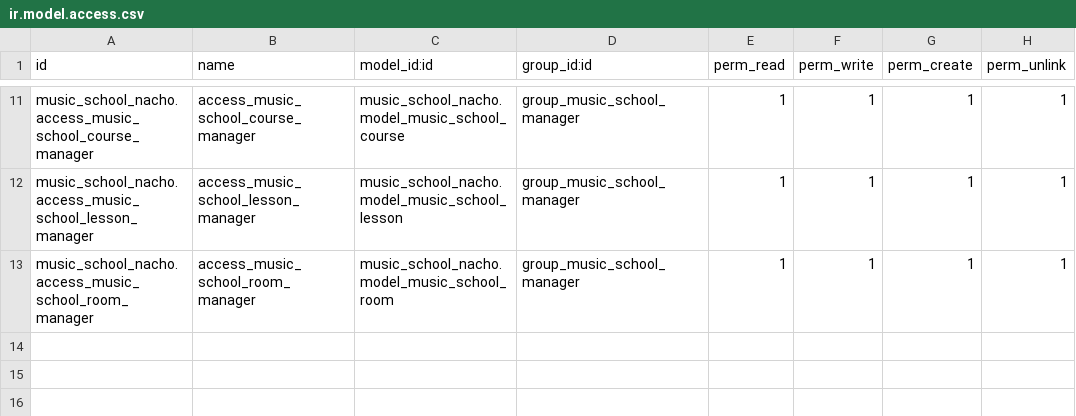
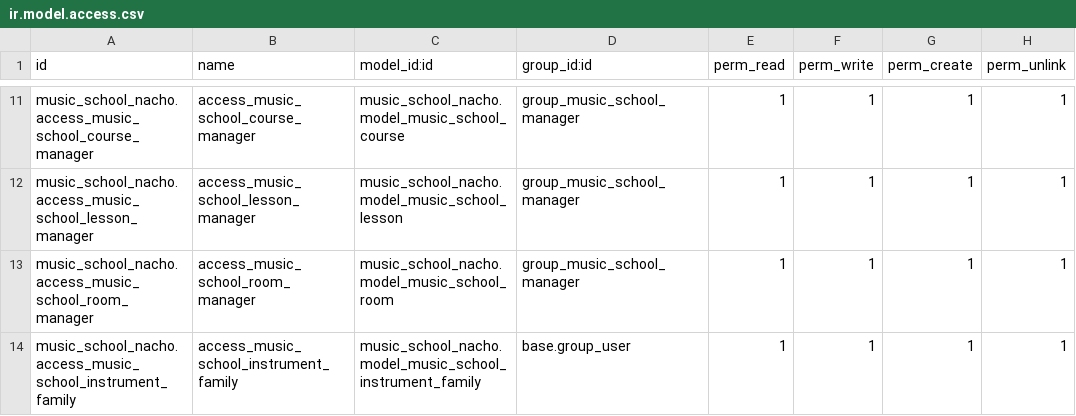
Before and after one commit to nachoserra-domatix/cursoaeodoo2025, a CSV file: music_school_nacho/security/ir.model.access.csv, drawn as a sheet; only a part is shown, gaps mark what is left out.

```diff
--- a/music_school_nacho/security/ir.model.access.csv
+++ b/music_school_nacho/security/ir.model.access.csv
@@ -13 +13,2 @@ music_school_nacho.access_music_school_lesson_manager,access_music_school_lesson
 music_school_nacho.access_music_school_room_manager,access_music_school_room_manager,music_school_nacho.model_music_school_room,group_music_school_manager,1,1,1,1
+music_school_nacho.access_music_school_instrument_family,access_music_school_instrument_family,music_school_nacho.model_music_school_instrument_family,base.group_user,1,1,1,1
```
Also changed, not shown: 10 other files.
